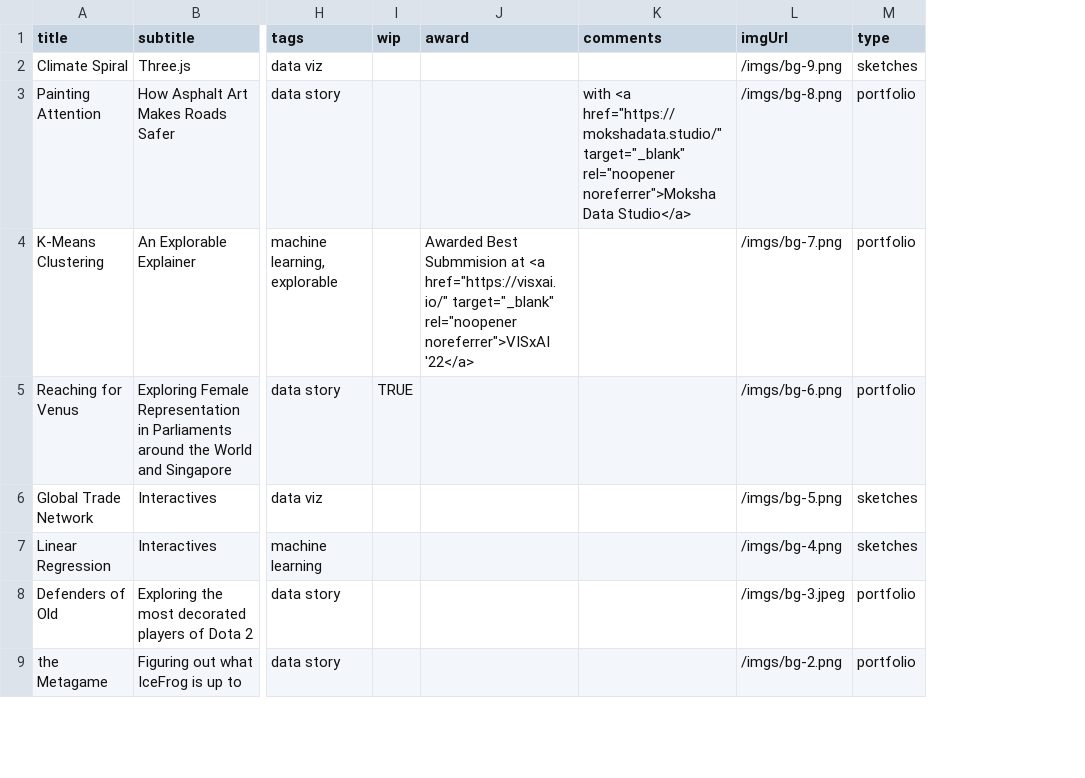
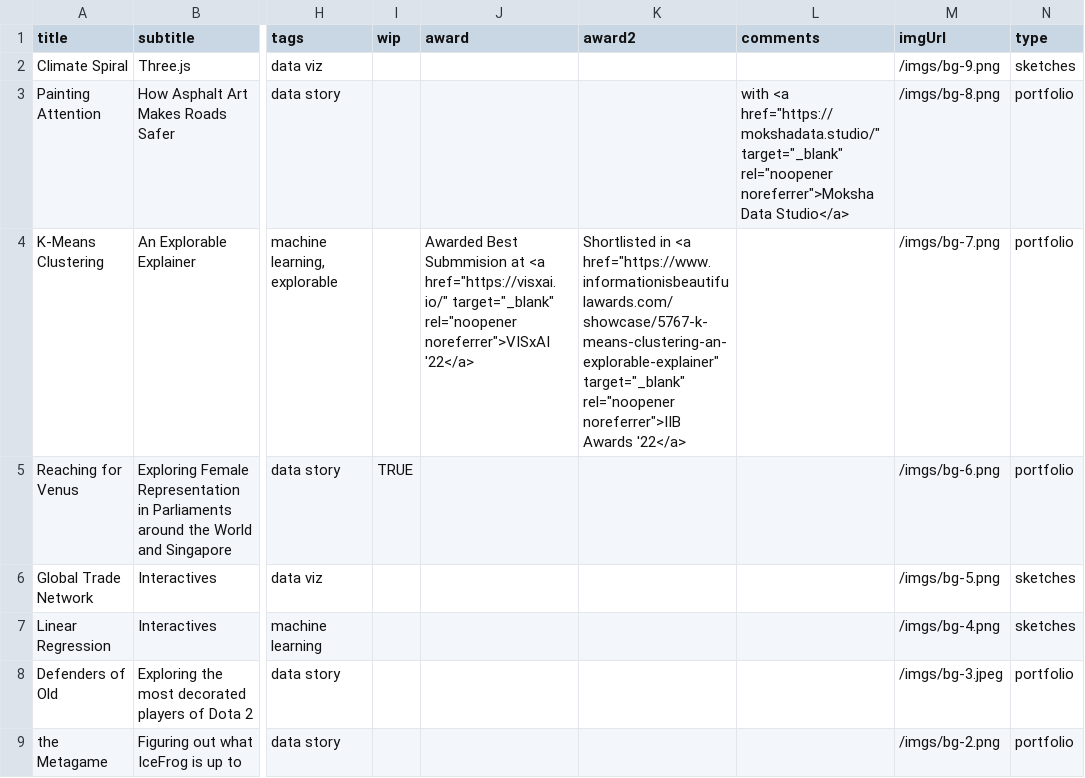
Before and after one commit to yizhe-ang/yizhe-ang.github.io, a CSV file: src/data/works.csv, drawn as a sheet; only a part is shown, gaps mark what is left out; the diff names each change by its address in the sheet, - before the commit and + after, or states it on an @@ line.

Commit message:
add award

```diff
--- a/src/data/works.csv
+++ b/src/data/works.csv
+column K (award2), row 4: Shortlisted in <a href="https://www.informationisbeautifulawards.com/showcase/5767-k-means-clustering-an-explorable-explainer" target="_blank" rel="noopener noreferrer">IIB Awards '22</a>
```
Also changed, not shown: 1 other file.
